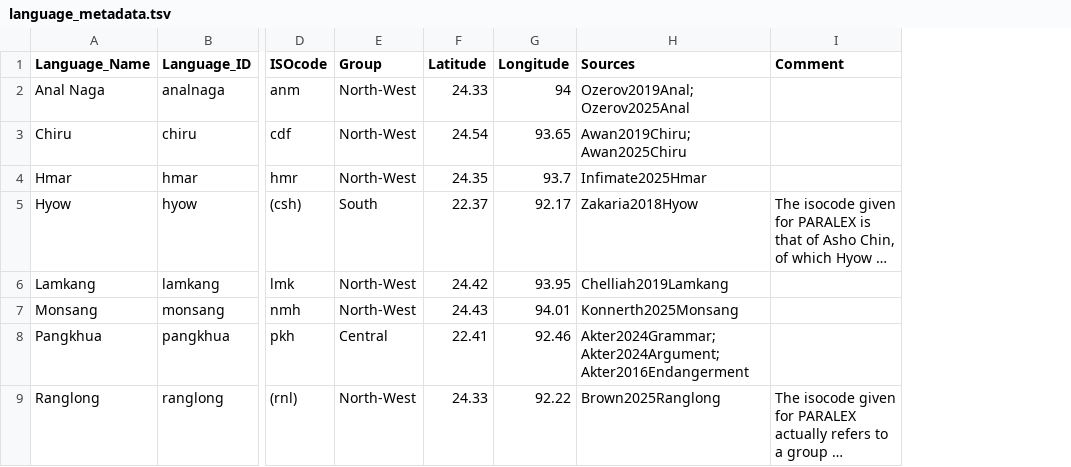
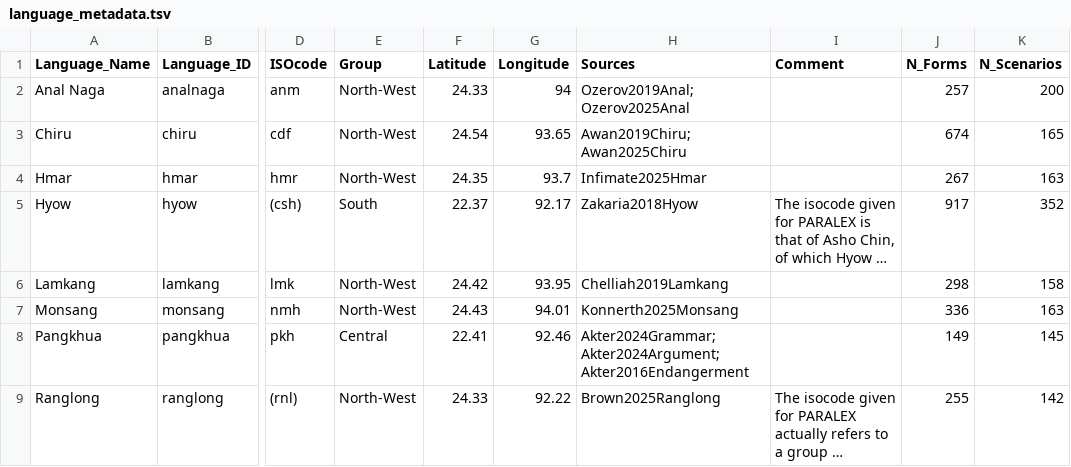
Before and after one commit to isw-unibe-ch/PMST-Meta, a TSV file: language_metadata.tsv, drawn as a sheet; only a part is shown, gaps mark what is left out; long unchanged cells end in …; the diff names each change by its address in the sheet, - before the commit and + after, or states it on an @@ line.

Commit message:
added numbers

```diff
--- a/language_metadata.tsv
+++ b/language_metadata.tsv
+column J (N_Forms), rows 2-9: 257 | 674 | 267 | 917 | 298 | 336 | 149 | 255
+column K (N_Scenarios), rows 2-9: 200 | 165 | 163 | 352 | 158 | 163 | 145 | 142
```
